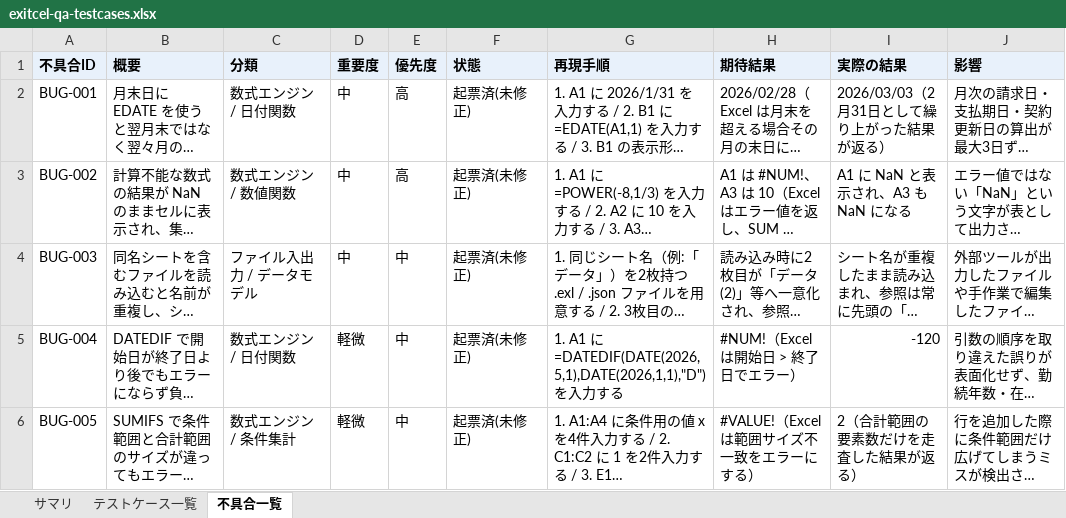
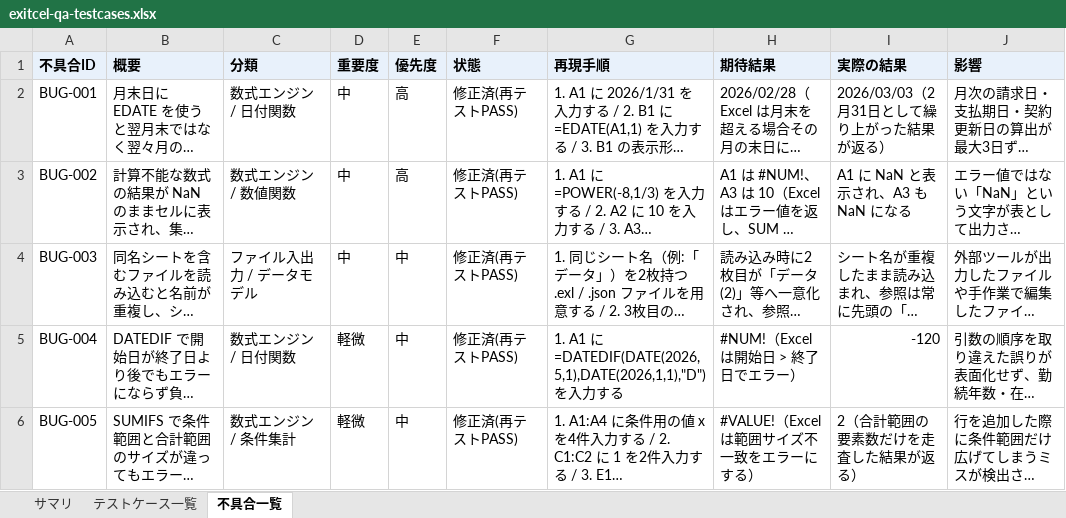
Before and after one commit to ninomaeDev/exitcel, an Excel workbook: qa/exitcel-qa-testcases.xlsx, sheet 不具合一覧, drawn as a sheet; only a part is shown; long unchanged cells end in …; values as stored, in another font and other column widths than the file's, no borders; the diff covers the shown part only; the diff names each change by its address in the sheet, - before the commit and + after, or states it on an @@ line.

```diff
--- a/qa/exitcel-qa-testcases.xlsx (sheet 不具合一覧)
+++ b/qa/exitcel-qa-testcases.xlsx (sheet 不具合一覧)
-F2:F6 (状態): 起票済(未修正)
+F2:F6 (状態): 修正済(再テストPASS)
```
Also changed, not shown: 1 added row and 4 edited cells elsewhere in this sheet, sheet テストケース一覧, sheet サマリ, 15 other files.
